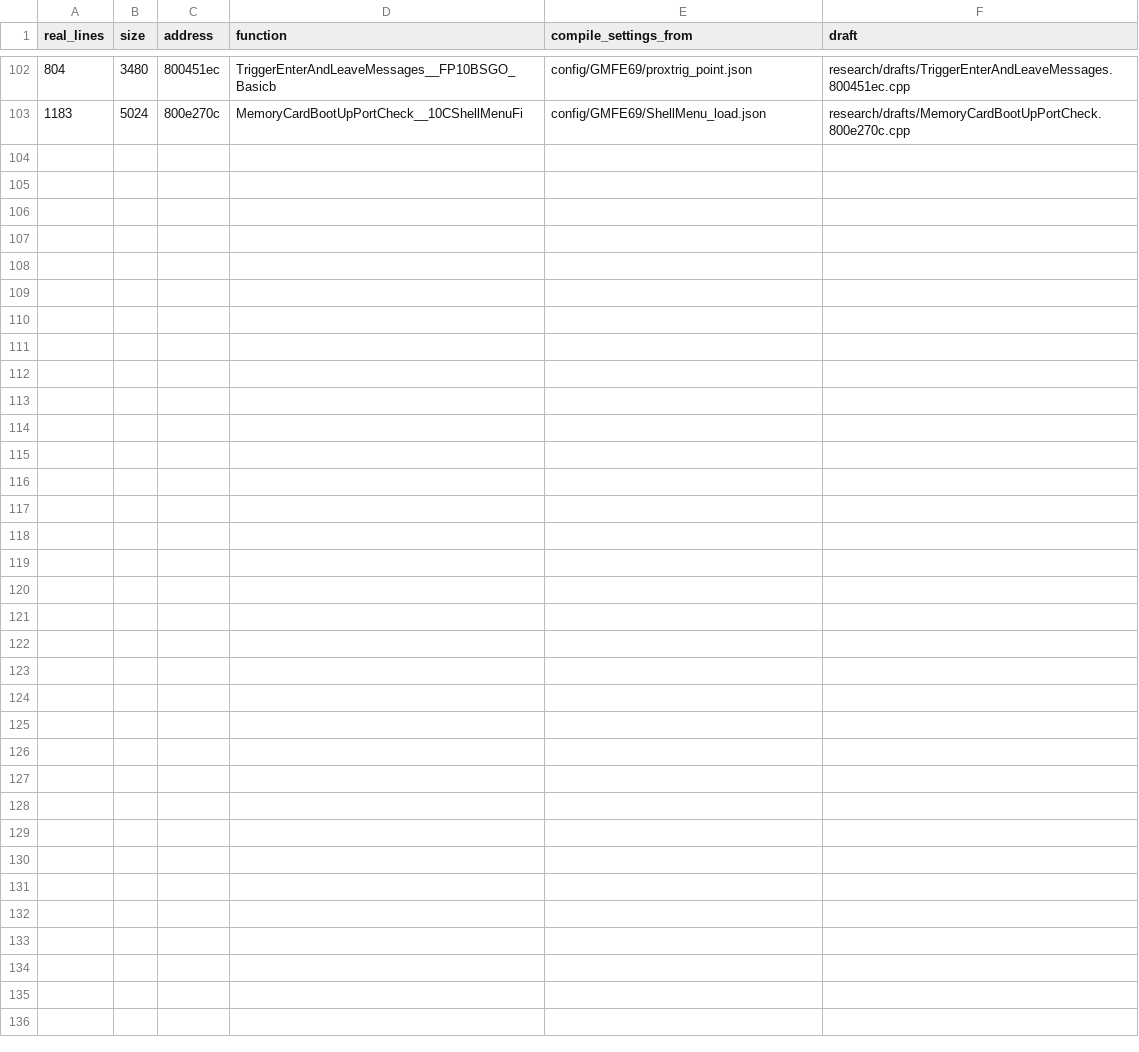
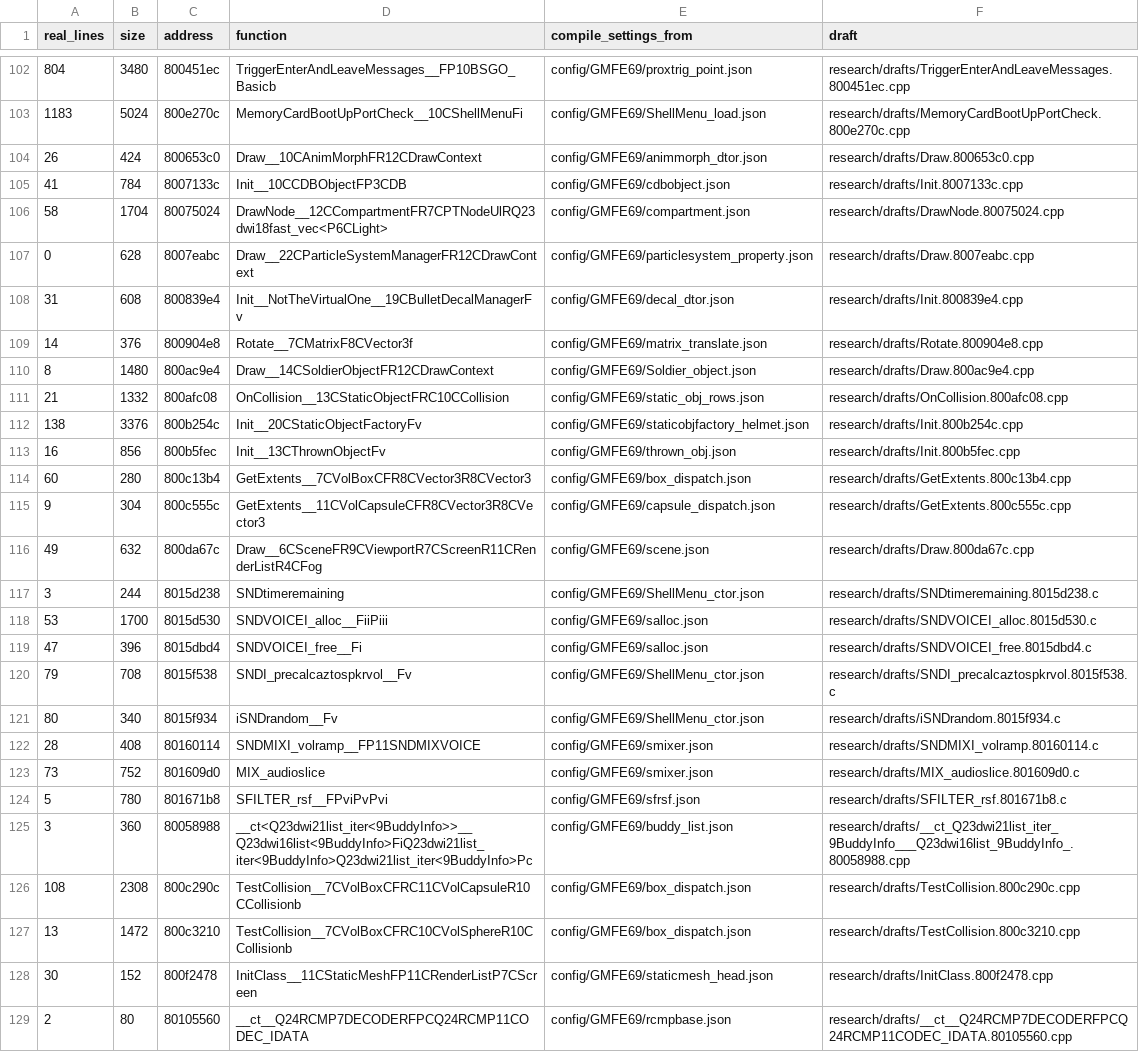
Before and after one commit to kyleckroeger/moh-frontline-decomp, a TSV file: research/drafts/index.tsv, drawn as a sheet; only a part is shown, gaps mark what is left out.

```diff
--- a/research/drafts/index.tsv
+++ b/research/drafts/index.tsv
@@ -103 +103,27 @@ real_lines	size	address	function	compile_settings_from	draft
 1183	5024	800e270c	MemoryCardBootUpPortCheck__10CShellMenuFi	config/GMFE69/ShellMenu_load.json	research/drafts/MemoryCardBootUpPortCheck.800e270c.cpp
+26	424	800653c0	Draw__10CAnimMorphFR12CDrawContext	config/GMFE69/animmorph_dtor.json	research/drafts/Draw.800653c0.cpp
+41	784	8007133c	Init__10CCDBObjectFP3CDB	config/GMFE69/cdbobject.json	research/drafts/Init.8007133c.cpp
+58	1704	80075024	DrawNode__12CCompartmentFR7CPTNodeUlRQ23dwi18fast_vec<P6CLight>	config/GMFE69/compartment.json	research/drafts/DrawNode.80075024.cpp
+0	628	8007eabc	Draw__22CParticleSystemManagerFR12CDrawContext	config/GMFE69/particlesystem_property.json	research/drafts/Draw.8007eabc.cpp
+31	608	800839e4	Init__NotTheVirtualOne__19CBulletDecalManagerFv	config/GMFE69/decal_dtor.json	research/drafts/Init.800839e4.cpp
+14	376	800904e8	Rotate__7CMatrixF8CVector3f	config/GMFE69/matrix_translate.json	research/drafts/Rotate.800904e8.cpp
+8	1480	800ac9e4	Draw__14CSoldierObjectFR12CDrawContext	config/GMFE69/Soldier_object.json	research/drafts/Draw.800ac9e4.cpp
+21	1332	800afc08	OnCollision__13CStaticObjectFRC10CCollision	config/GMFE69/static_obj_rows.json	research/drafts/OnCollision.800afc08.cpp
+138	3376	800b254c	Init__20CStaticObjectFactoryFv	config/GMFE69/staticobjfactory_helmet.json	research/drafts/Init.800b254c.cpp
+16	856	800b5fec	Init__13CThrownObjectFv	config/GMFE69/thrown_obj.json	research/drafts/Init.800b5fec.cpp
+60	280	800c13b4	GetExtents__7CVolBoxCFR8CVector3R8CVector3	config/GMFE69/box_dispatch.json	research/drafts/GetExtents.800c13b4.cpp
+9	304	800c555c	GetExtents__11CVolCapsuleCFR8CVector3R8CVector3	config/GMFE69/capsule_dispatch.json	research/drafts/GetExtents.800c555c.cpp
+49	632	800da67c	Draw__6CSceneFR9CViewportR7CScreenR11CRenderListR4CFog	config/GMFE69/scene.json	research/drafts/Draw.800da67c.cpp
+3	244	8015d238	SNDtimeremaining	config/GMFE69/ShellMenu_ctor.json	research/drafts/SNDtimeremaining.8015d238.c
+53	1700	8015d530	SNDVOICEI_alloc__FiiPiii	config/GMFE69/salloc.json	research/drafts/SNDVOICEI_alloc.8015d530.c
+47	396	8015dbd4	SNDVOICEI_free__Fi	config/GMFE69/salloc.json	research/drafts/SNDVOICEI_free.8015dbd4.c
+79	708	8015f538	SNDI_precalcaztospkrvol__Fv	config/GMFE69/ShellMenu_ctor.json	research/drafts/SNDI_precalcaztospkrvol.8015f538.c
+80	340	8015f934	iSNDrandom__Fv	config/GMFE69/ShellMenu_ctor.json	research/drafts/iSNDrandom.8015f934.c
+28	408	80160114	SNDMIXI_volramp__FP11SNDMIXVOICE	config/GMFE69/smixer.json	research/drafts/SNDMIXI_volramp.80160114.c
+73	752	801609d0	MIX_audioslice	config/GMFE69/smixer.json	research/drafts/MIX_audioslice.801609d0.c
+5	780	801671b8	SFILTER_rsf__FPviPvPvi	config/GMFE69/sfrsf.json	research/drafts/SFILTER_rsf.801671b8.c
+3	360	80058988	__ct<Q23dwi21list_iter<9BuddyInfo>>__Q23dwi16list<9BuddyInfo>FiQ23dwi21list_iter<9BuddyInfo>Q23dwi21list_iter<9BuddyInfo>Pc	config/GMFE69/buddy_list.json	research/drafts/__ct_Q23dwi21list_iter_9BuddyInfo___Q23dwi16list_9BuddyInfo_.80058988.cpp
+108	2308	800c290c	TestCollision__7CVolBoxCFRC11CVolCapsuleR10CCollisionb	config/GMFE69/box_dispatch.json	research/drafts/TestCollision.800c290c.cpp
+13	1472	800c3210	TestCollision__7CVolBoxCFRC10CVolSphereR10CCollisionb	config/GMFE69/box_dispatch.json	research/drafts/TestCollision.800c3210.cpp
+30	152	800f2478	InitClass__11CStaticMeshFP11CRenderListP7CScreen	config/GMFE69/staticmesh_head.json	research/drafts/InitClass.800f2478.cpp
+2	80	80105560	__ct__Q24RCMP7DECODERFPCQ24RCMP11CODEC_IDATA	config/GMFE69/rcmpbase.json	research/drafts/__ct__Q24RCMP7DECODERFPCQ24RCMP11CODEC_IDATA.80105560.cpp
```
Also changed, not shown: research/drafts/status.tsv, 28 other files.
